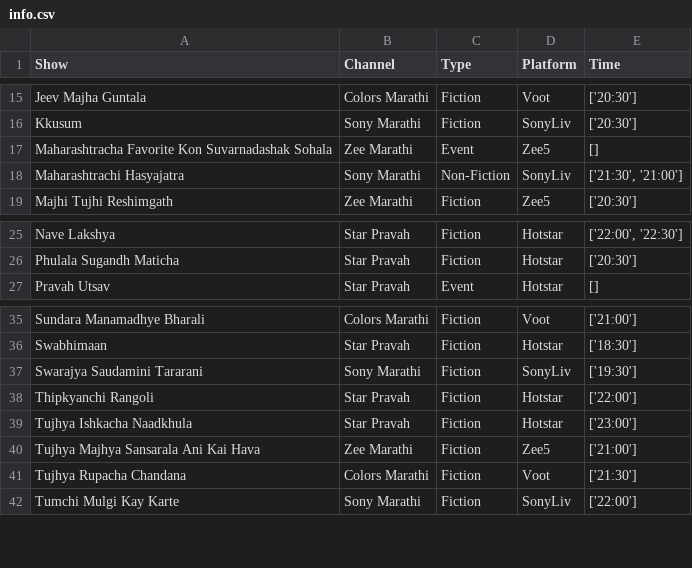
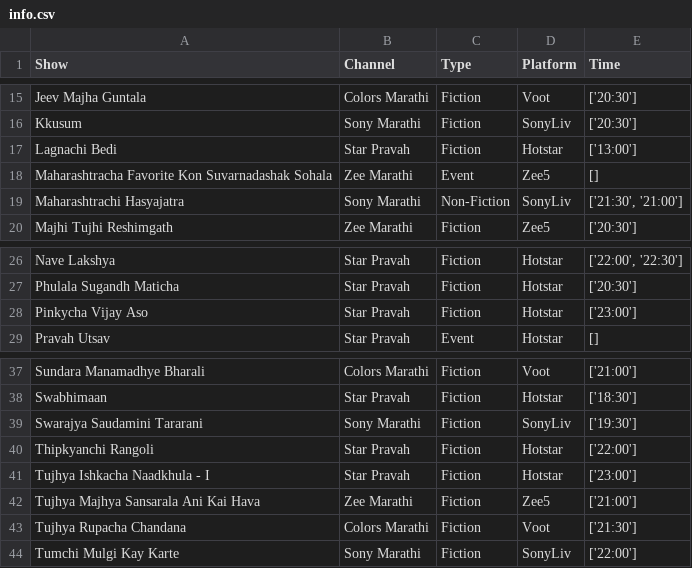
Before and after one commit to rohitk04/marathi-shows-data, a CSV file: data/csv/shows/info.csv, drawn as a sheet; only a part is shown, gaps mark what is left out.

Commit message:
Appended week 5 data for online trp

```diff
--- a/data/csv/shows/info.csv
+++ b/data/csv/shows/info.csv
@@ -16,2 +16,3 @@ Jeev Majha Guntala,Colors Marathi,Fiction,Voot,['20:30']
 Kkusum,Sony Marathi,Fiction,SonyLiv,['20:30']
+Lagnachi Bedi,Star Pravah,Fiction,Hotstar,['13:00']
 Maharashtracha Favorite Kon Suvarnadashak Sohala,Zee Marathi,Event,Zee5,[]
@@ -26,2 +27,3 @@ Nave Lakshya,Star Pravah,Fiction,Hotstar,"['22:00', '22:30']"
 Phulala Sugandh Maticha,Star Pravah,Fiction,Hotstar,['20:30']
+Pinkycha Vijay Aso,Star Pravah,Fiction,Hotstar,['23:00']
 Pravah Utsav,Star Pravah,Event,Hotstar,[]
@@ -38,3 +40,3 @@ Swarajya Saudamini Tararani,Sony Marathi,Fiction,SonyLiv,['19:30']
 Thipkyanchi Rangoli,Star Pravah,Fiction,Hotstar,['22:00']
-Tujhya Ishkacha Naadkhula,Star Pravah,Fiction,Hotstar,['23:00']
+Tujhya Ishkacha Naadkhula - I,Star Pravah,Fiction,Hotstar,['23:00']
 Tujhya Majhya Sansarala Ani Kai Hava,Zee Marathi,Fiction,Zee5,['21:00']
```
Also changed, not shown: data/csv/shows/online/online_trp_rank.csv, data/csv/shows/online/online_trp_trp.csv, 6 other files.
